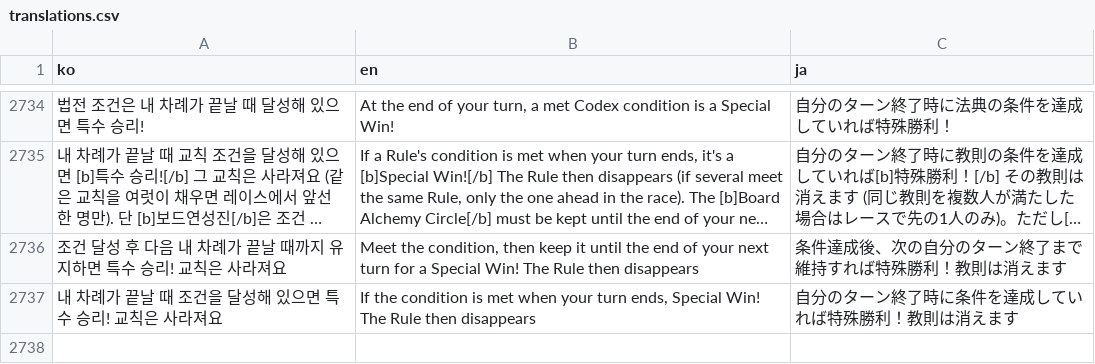
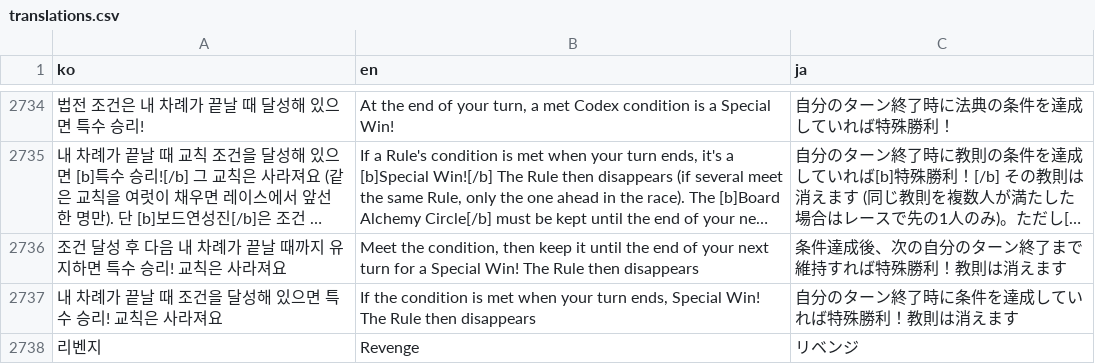
Before and after one commit to mayjohn66-cmd/TRG, a CSV file: content_trickcal/data/translations.csv, drawn as a sheet; only a part is shown, gaps mark what is left out; long unchanged cells end in …; the diff names each change by its address in the sheet, - before the commit and + after, or states it on an @@ line.

```diff
--- a/content_trickcal/data/translations.csv
+++ b/content_trickcal/data/translations.csv
+row 2738: 리벤지 | Revenge | リベンジ
```
Also changed, not shown: 10 other files.
